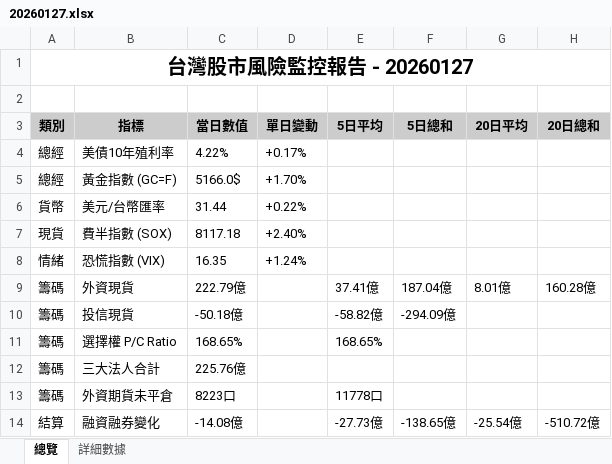
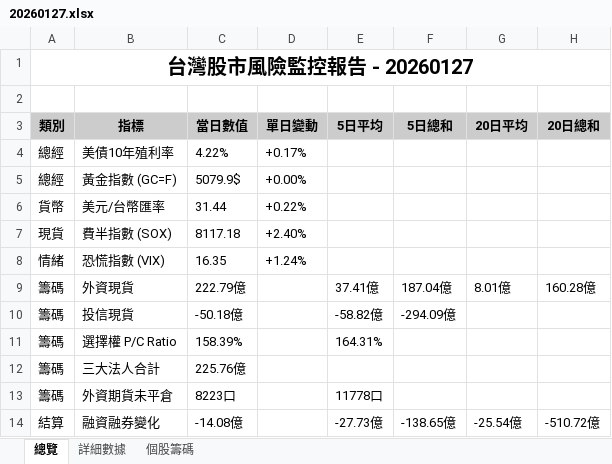
Before and after one commit to jimmyhua123/TW_stock_risk_monitor, an Excel workbook: monitor_xlsx/20260127.xlsx, sheet 總覽, drawn as a sheet; values as stored, in another font and other column widths than the file's, no borders; the diff names each change by its address in the sheet, - before the commit and + after, or states it on an @@ line.

```diff
--- a/monitor_xlsx/20260127.xlsx (sheet 總覽)
+++ b/monitor_xlsx/20260127.xlsx (sheet 總覽)
+sheet tab: 個股籌碼
-C5 (當日數值): 5166.0$
+C5 (當日數值): 5079.9$
-D5 (單日變動): +1.70%
+D5 (單日變動): +0.00%
-C11 (當日數值): 168.65%
+C11 (當日數值): 158.39%
-E11 (5日平均): 168.65%
+E11 (5日平均): 164.31%
```
Also changed, not shown: sheet 詳細數據, monitor_xlsx/20260128.xlsx, monitor_xlsx/20260130.xlsx, 22 other files.
